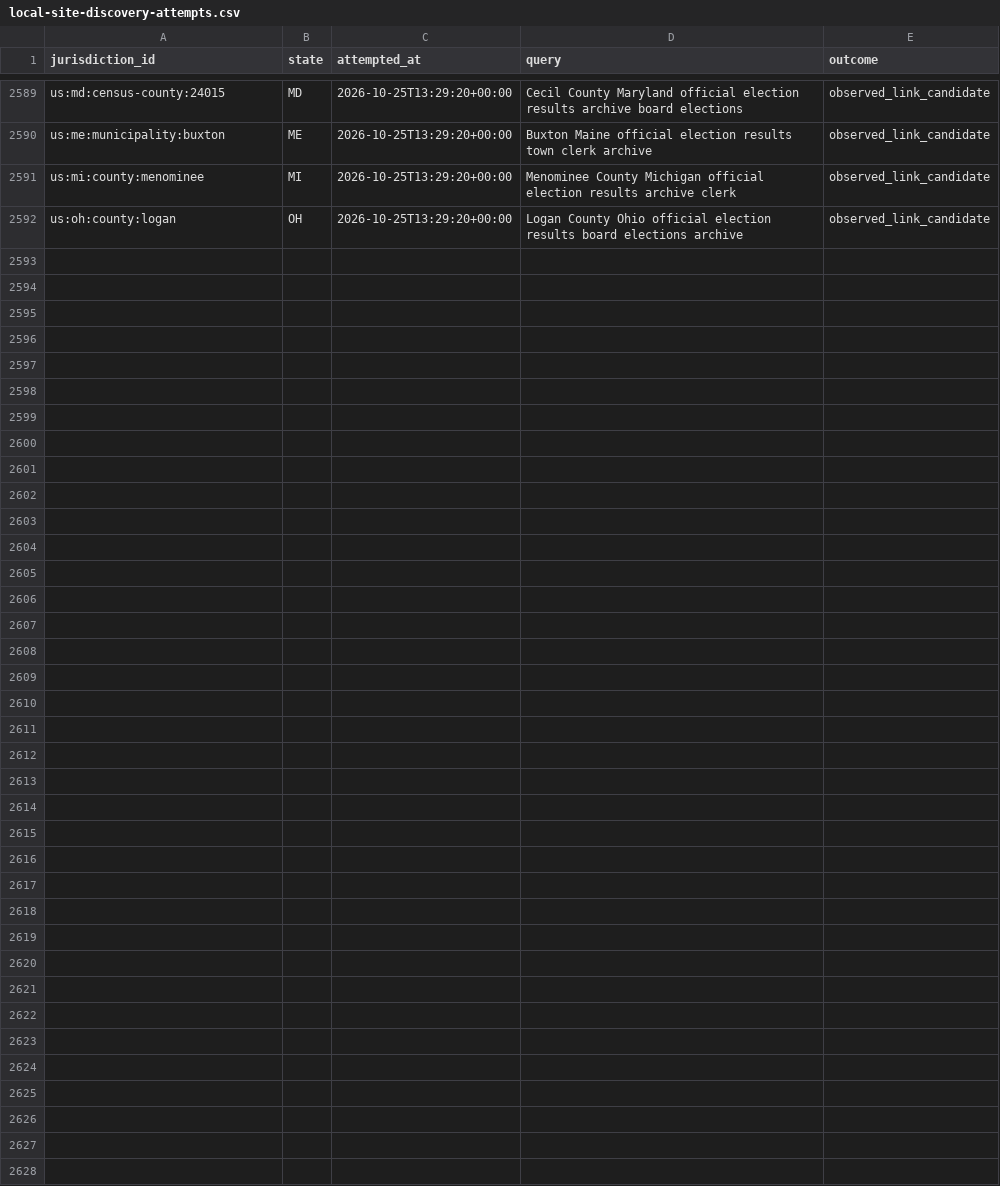
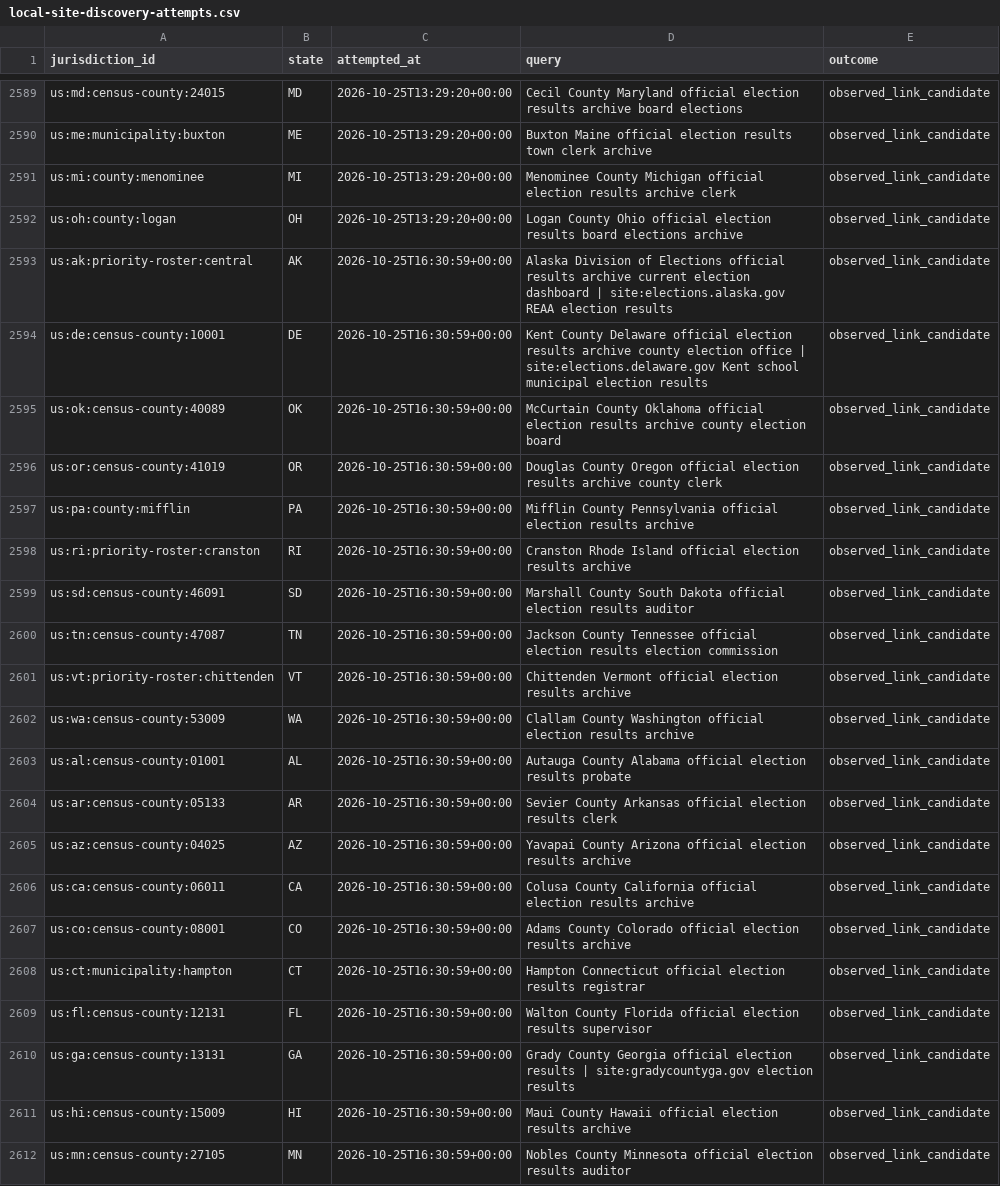
Before and after one commit to pasek-projects-um/ElectionDataGrabber, a CSV file: audit/local-site-discovery-attempts.csv, drawn as a sheet; only a part is shown, gaps mark what is left out.

Commit message:
data: continue local election discovery lifecycle

```diff
--- a/audit/local-site-discovery-attempts.csv
+++ b/audit/local-site-discovery-attempts.csv
@@ -2592 +2592,21 @@ us:mi:county:menominee,MI,2026-10-25T13:29:20+00:00,Menominee County Michigan of
 us:oh:county:logan,OH,2026-10-25T13:29:20+00:00,Logan County Ohio official election results board elections archive,observed_link_candidate
+us:ak:priority-roster:central,AK,2026-10-25T16:30:59+00:00,Alaska Division of Elections official results archive current election dashboard | site:elections.alaska.gov REAA election results,observed_link_candidate
+us:de:census-county:10001,DE,2026-10-25T16:30:59+00:00,Kent County Delaware official election results archive county election office | site:elections.delaware.gov Kent school municipal election results,observed_link_candidate
+us:ok:census-county:40089,OK,2026-10-25T16:30:59+00:00,McCurtain County Oklahoma official election results archive county election board,observed_link_candidate
+us:or:census-county:41019,OR,2026-10-25T16:30:59+00:00,Douglas County Oregon official election results archive county clerk,observed_link_candidate
+us:pa:county:mifflin,PA,2026-10-25T16:30:59+00:00,Mifflin County Pennsylvania official election results archive,observed_link_candidate
+us:ri:priority-roster:cranston,RI,2026-10-25T16:30:59+00:00,Cranston Rhode Island official election results archive,observed_link_candidate
+us:sd:census-county:46091,SD,2026-10-25T16:30:59+00:00,Marshall County South Dakota official election results auditor,observed_link_candidate
+us:tn:census-county:47087,TN,2026-10-25T16:30:59+00:00,Jackson County Tennessee official election results election commission,observed_link_candidate
+us:vt:priority-roster:chittenden,VT,2026-10-25T16:30:59+00:00,Chittenden Vermont official election results archive,observed_link_candidate
+us:wa:census-county:53009,WA,2026-10-25T16:30:59+00:00,Clallam County Washington official election results archive,observed_link_candidate
+us:al:census-county:01001,AL,2026-10-25T16:30:59+00:00,Autauga County Alabama official election results probate,observed_link_candidate
+us:ar:census-county:05133,AR,2026-10-25T16:30:59+00:00,Sevier County Arkansas official election results clerk,observed_link_candidate
+us:az:census-county:04025,AZ,2026-10-25T16:30:59+00:00,Yavapai County Arizona official election results archive,observed_link_candidate
+us:ca:census-county:06011,CA,2026-10-25T16:30:59+00:00,Colusa County California official election results archive,observed_link_candidate
+us:co:census-county:08001,CO,2026-10-25T16:30:59+00:00,Adams County Colorado official election results archive,observed_link_candidate
+us:ct:municipality:hampton,CT,2026-10-25T16:30:59+00:00,Hampton Connecticut official election results registrar,observed_link_candidate
+us:fl:census-county:12131,FL,2026-10-25T16:30:59+00:00,Walton County Florida official election results supervisor,observed_link_candidate
+us:ga:census-county:13131,GA,2026-10-25T16:30:59+00:00,Grady County Georgia official election results | site:gradycountyga.gov election results,observed_link_candidate
+us:hi:census-county:15009,HI,2026-10-25T16:30:59+00:00,Maui County Hawaii official election results archive,observed_link_candidate
+us:mn:census-county:27105,MN,2026-10-25T16:30:59+00:00,Nobles County Minnesota official election results auditor,observed_link_candidate
```
Also changed, not shown: 1 other file.
